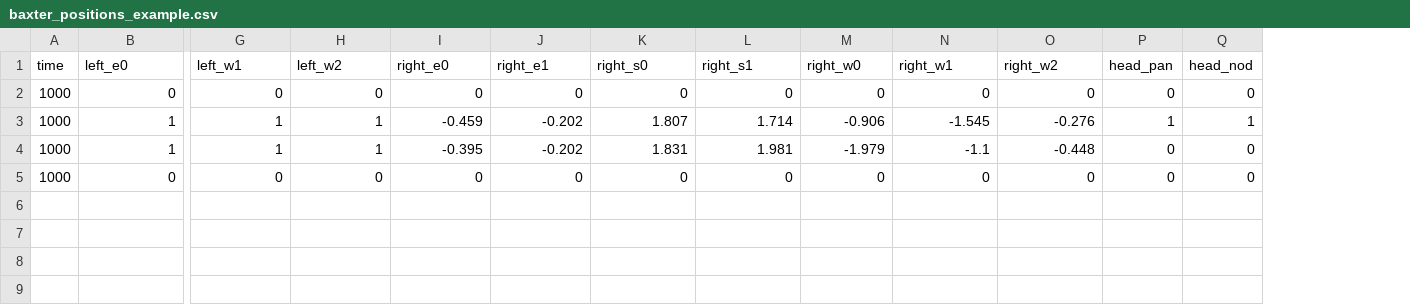
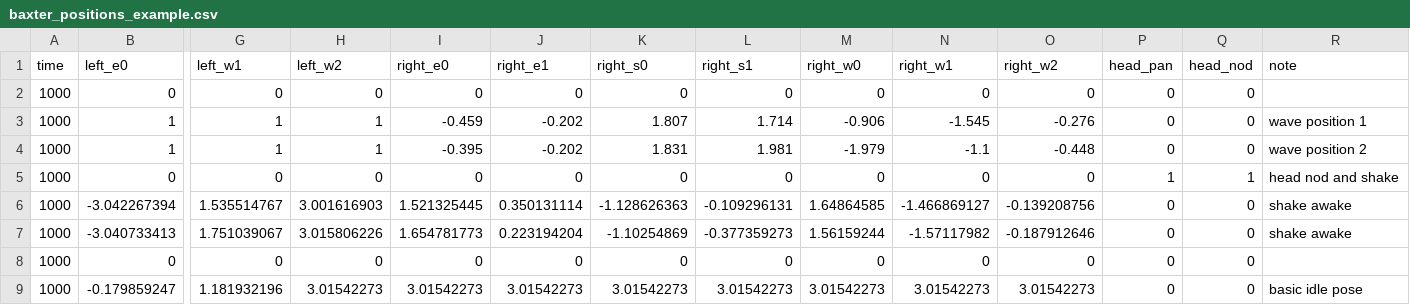
Before and after one commit to ptsteadman/baxter-teleoperation, a CSV file: baxter_positions_example.csv, drawn as a sheet; only a part is shown, gaps mark what is left out; rows hold the shown columns only; the diff names each change by its address in the sheet, - before the commit and + after, or states it on an @@ line.

Commit message:
Added more Baxter positions
Added more Baxter positions

```diff
--- a/baxter_positions_example.csv
+++ b/baxter_positions_example.csv
+column R (note), rows 3-4: wave position 1 | wave position 2
-P3 (head_pan): 1
+P3 (head_pan): 0
-Q3 (head_nod): 1
+Q3 (head_nod): 0
+row 5: 1000 | 0 | 0 | 0 | 0 | 0 | 0 | 0 | 0 | 0 | 0 | 1 | 1 | head nod and shake
+row 6: 1000 | -3.042267394 | 1.535514767 | 3.001616903 | 1.521325445 | 0.350131114 | -1.128626363 | -0.109296131 | 1.64864585 | -1.466869127 | -0.139208756 | 0 | 0 | shake awake
+row 7: 1000 | -3.040733413 | 1.751039067 | 3.015806226 | 1.654781773 | 0.223194204 | -1.10254869 | -0.377359273 | 1.56159244 | -1.57117982 | -0.187912646 | 0 | 0 | shake awake
+row 9: 1000 | -0.179859247 | 1.181932196 | 3.01542273 | 3.01542273 | 3.01542273 | 3.01542273 | 3.01542273 | 3.01542273 | 3.01542273 | 3.01542273 | 0 | 0 | basic idle pose
```
